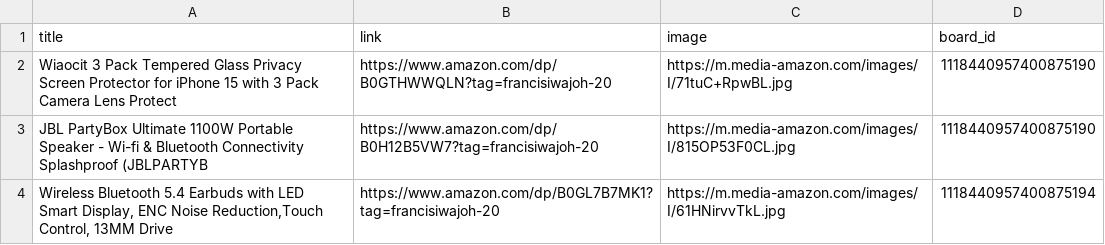
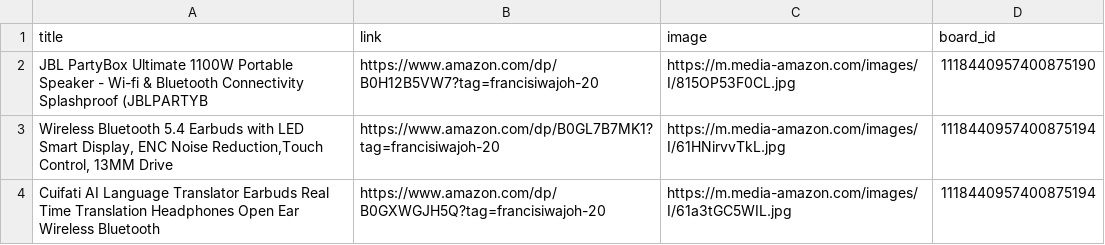
Before and after one commit to Mrconection/Conny-Trading, a CSV file: products_queue.csv, drawn as a sheet; only a part is shown; the shorter side is filled out with more unchanged rows; the diff names each change by its address in the sheet, - before the commit and + after, or states it on an @@ line.

```diff
--- a/products_queue.csv
+++ b/products_queue.csv
-row 2: Wiaocit 3 Pack Tempered Glass Privacy Screen Protector for iPhone 15 with 3 Pack Camera Lens Protect | https://www.amazon.com/dp/B0GTHWWQLN?tag=francisiwajoh-20 | https://m.media-amazon.com/images/I/71tuC+RpwBL.jpg | 1118440957400875190
```
Also changed, not shown: 2 other files.
